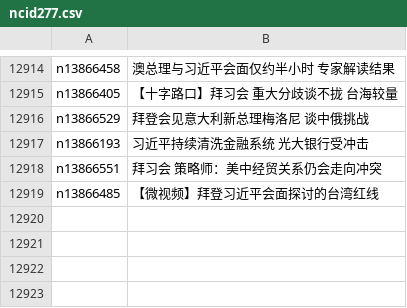
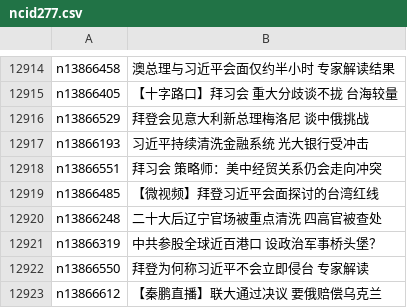
Before and after one commit to epic-marker/epoch-news, a CSV file: indexes/ncid277.csv, drawn as a sheet; only a part is shown, gaps mark what is left out; the diff names each change by its address in the sheet, - before the commit and + after, or states it on an @@ line.

```diff
--- a/indexes/ncid277.csv
+++ b/indexes/ncid277.csv
+row 12920: n13866248 | 二十大后辽宁官场被重点清洗 四高官被查处
+row 12921: n13866319 | 中共参股全球近百港口 设政治军事桥头堡？
+row 12922: n13866550 | 拜登为何称习近平不会立即侵台 专家解读
+row 12923: n13866612 | 【秦鹏直播】联大通过决议 要俄赔偿乌克兰
```
Also changed, not shown: indexes/ncid1078159.csv, indexes/ncid1349361.csv, 45 other files.
